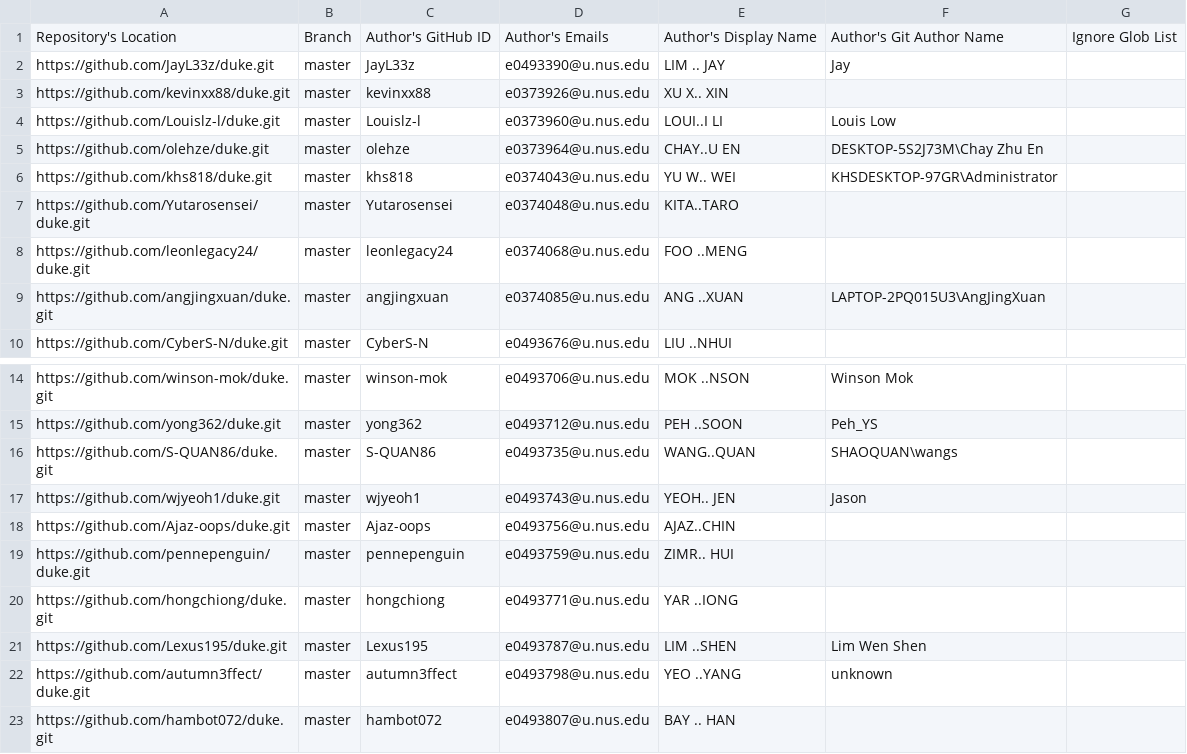
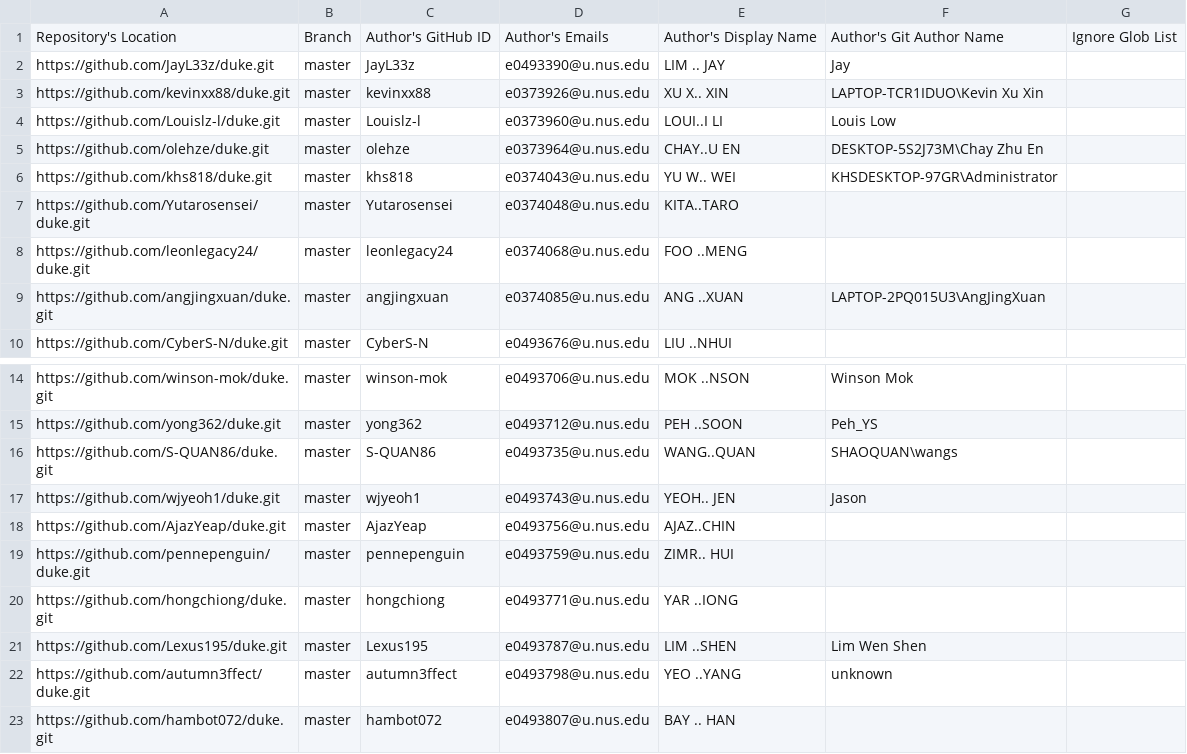
Before and after one commit to nus-tic2002-2022/ip-dashboard, a CSV file: configs/author-config.csv, drawn as a sheet; only a part is shown, gaps mark what is left out.

Commit message:
Update configs

```diff
--- a/configs/author-config.csv
+++ b/configs/author-config.csv
@@ -2,3 +2,3 @@ Repository's Location,Branch,Author's GitHub ID,Author's Emails,Author's Display
 https://github.com/JayL33z/duke.git,master,JayL33z,e0493390@u.nus.edu,LIM .. JAY,Jay,
-https://github.com/kevinxx88/duke.git,master,kevinxx88,e0373926@u.nus.edu,XU X.. XIN,,
+https://github.com/kevinxx88/duke.git,master,kevinxx88,e0373926@u.nus.edu,XU X.. XIN,LAPTOP-TCR1IDUO\Kevin Xu Xin,
 https://github.com/Louislz-l/duke.git,master,Louislz-l,e0373960@u.nus.edu,LOUI..I LI,Louis Low,
@@ -17,3 +17,3 @@ https://github.com/S-QUAN86/duke.git,master,S-QUAN86,e0493735@u.nus.edu,WANG..QU
 https://github.com/wjyeoh1/duke.git,master,wjyeoh1,e0493743@u.nus.edu,YEOH.. JEN,Jason,
-https://github.com/Ajaz-oops/duke.git,master,Ajaz-oops,e0493756@u.nus.edu,AJAZ..CHIN,,
+https://github.com/AjazYeap/duke.git,master,AjazYeap,e0493756@u.nus.edu,AJAZ..CHIN,,
 https://github.com/pennepenguin/duke.git,master,pennepenguin,e0493759@u.nus.edu,ZIMR.. HUI,,
```
Also changed, not shown: configs/repo-config.csv.
